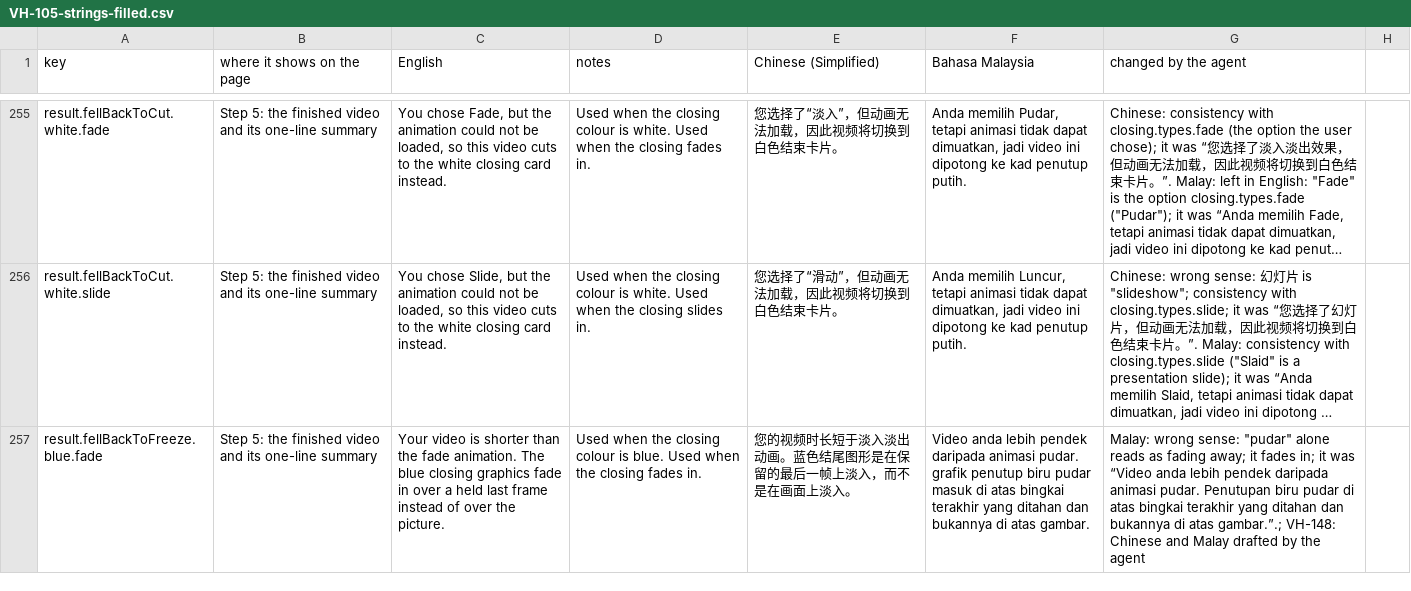
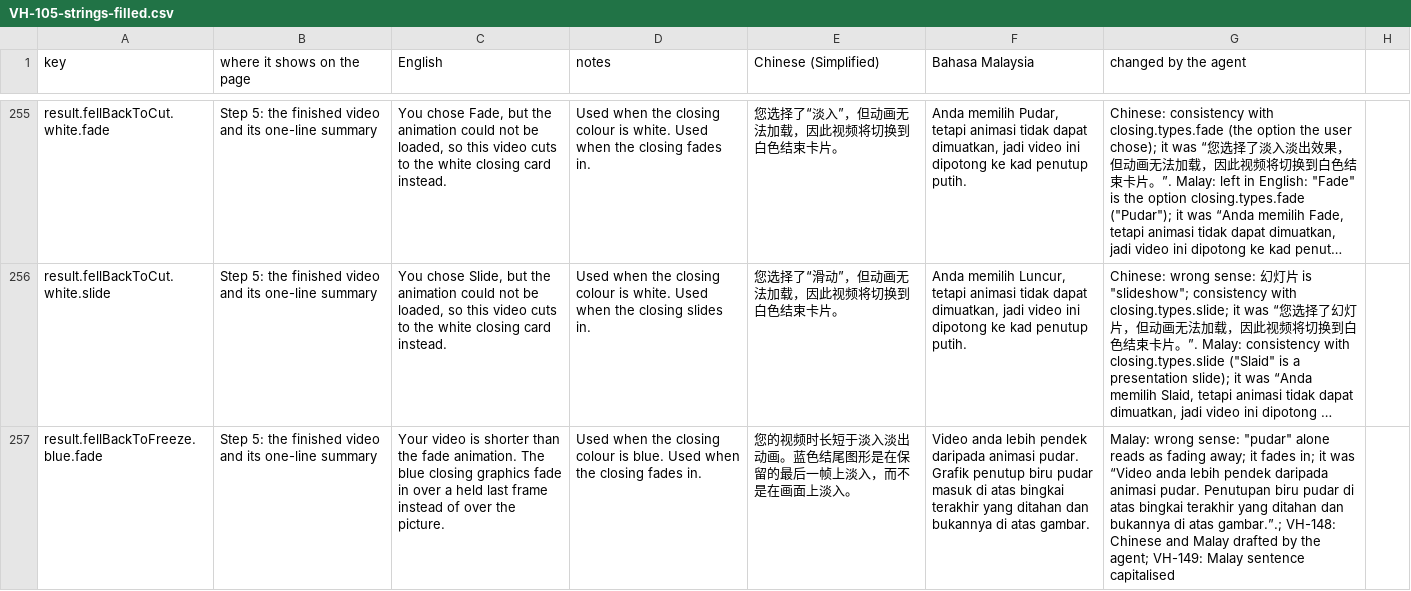
Before and after one commit to djDAOjones/UoN-Video-Helper, a CSV file: reviews/2026-10-18/VH-105-strings-filled.csv, drawn as a sheet; only a part is shown, gaps mark what is left out; long unchanged cells end in …; the diff covers the shown part only; the diff names each change by its address in the sheet, - before the commit and + after, or states it on an @@ line.

```diff
--- a/reviews/2026-10-18/VH-105-strings-filled.csv
+++ b/reviews/2026-10-18/VH-105-strings-filled.csv
-F257 (Bahasa Malaysia): …animasi pudar. grafik penutup biru…
+F257 (Bahasa Malaysia): …animasi pudar. Grafik penutup biru…
-G257 (changed by the agent): …by the agent
+G257 (changed by the agent): …by the agent; VH-149: Malay sentence capitalised
```
Also changed, not shown: 14 edited cells elsewhere in this file, 25 other files.
